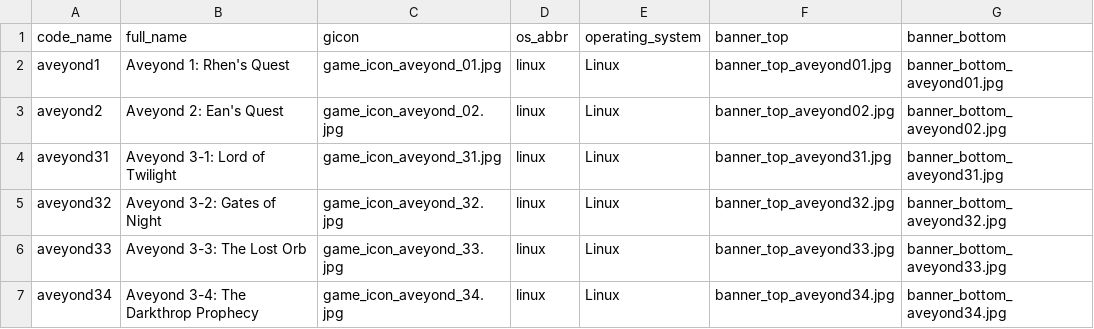
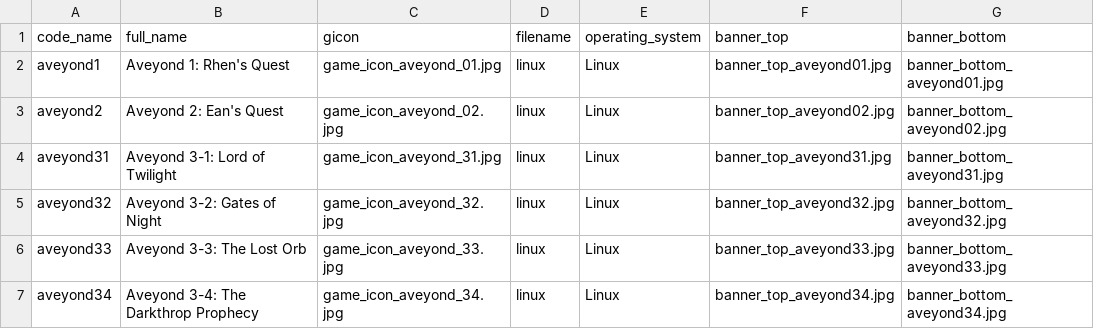
Before and after one commit to radialapps/oldwebsite, a CSV file: generator/data.csv, drawn as a sheet; only a part is shown; the diff names each change by its address in the sheet, - before the commit and + after, or states it on an @@ line.

Commit message:
Improvement to generator

```diff
--- a/generator/data.csv
+++ b/generator/data.csv
-D1: os_abbr
+D1: filename
```
Also changed, not shown: 1 other file.
